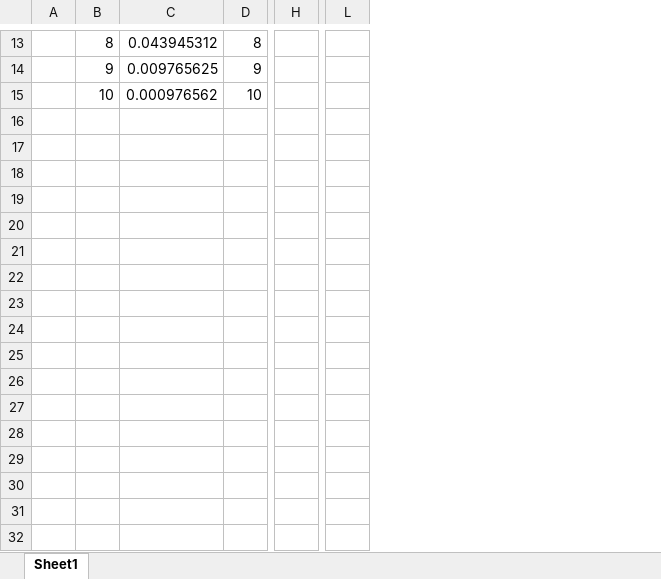
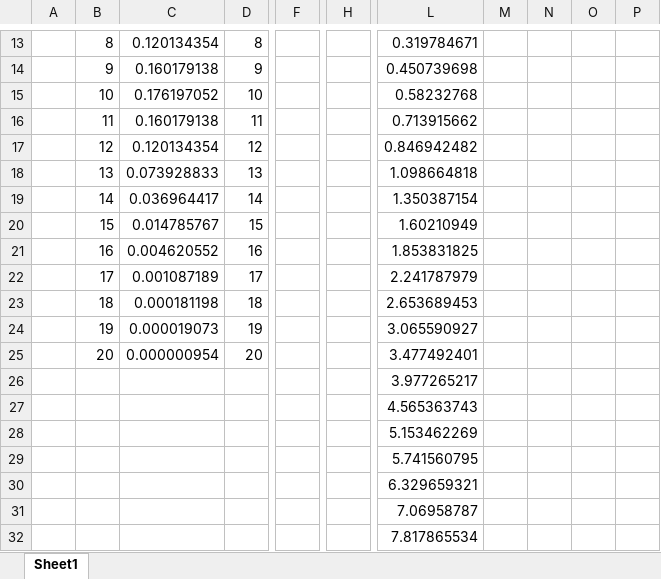
Before and after one commit to xlladdins/xll_ml, an Excel workbook: xlsx/final.xlsx, sheet Sheet1, drawn as a sheet; only a part is shown, gaps mark what is left out; values as stored, in another font and other column widths than the file's, no borders; charts and pictures not drawn; removed rows and columns are numbered as before the commit, all else as after; the diff covers the shown part only; the diff names each change by its address in the sheet, - before the commit and + after, or states it on an @@ line.

```diff
--- a/xlsx/final.xlsx (sheet Sheet1)
+++ b/xlsx/final.xlsx (sheet Sheet1)
-column C, rows 13-15: 0.043945312 | 0.009765625 | 0.000976562
+column C, rows 13-25: 0.120134354 | 0.160179138 | 0.176197052 | 0.160179138 | 0.120134354 | 0.073928833 | 0.036964417 | 0.014785767 | 0.004620552 | 0.001087189 | 0.000181198 | 0.000019073 | 0.000000954
+column F, empty
-column H, empty
+column H, empty
-column L, empty
+column L, rows 13-32: 0.319784671 | 0.450739698 | 0.58232768 | 0.713915662 | 0.846942482 | 1.098664818 | 1.350387154 | 1.60210949 | 1.853831825 | 2.241787979 | 2.653689453 | 3.065590927 | 3.477492401 | 3.977265217 | 4.565363743 | 5.153462269 | 5.741560795 | 6.329659321 | 7.06958787 | 7.817865534
+column M, empty
+column N, empty
+column O, empty
+column P, empty
-B16: (empty)
+B16: 11
-D16: (empty)
+D16: 11
-B17: (empty)
+B17: 12
-D17: (empty)
+D17: 12
-B18: (empty)
+B18: 13
-D18: (empty)
+D18: 13
-B19: (empty)
+B19: 14
-D19: (empty)
+D19: 14
-B20: (empty)
+B20: 15
-D20: (empty)
+D20: 15
-B21: (empty)
+B21: 16
-D21: (empty)
+D21: 16
-B22: (empty)
+B22: 17
-D22: (empty)
+D22: 17
-B23: (empty)
+B23: 18
-D23: (empty)
+D23: 18
-B24: (empty)
+B24: 19
-D24: (empty)
+D24: 19
-B25: (empty)
+B25: 20
-D25: (empty)
+D25: 20
```
Also changed, not shown: 10 added columns, 1 removed column and 21 edited cells elsewhere in this sheet, charts or pictures, 6 other files.
